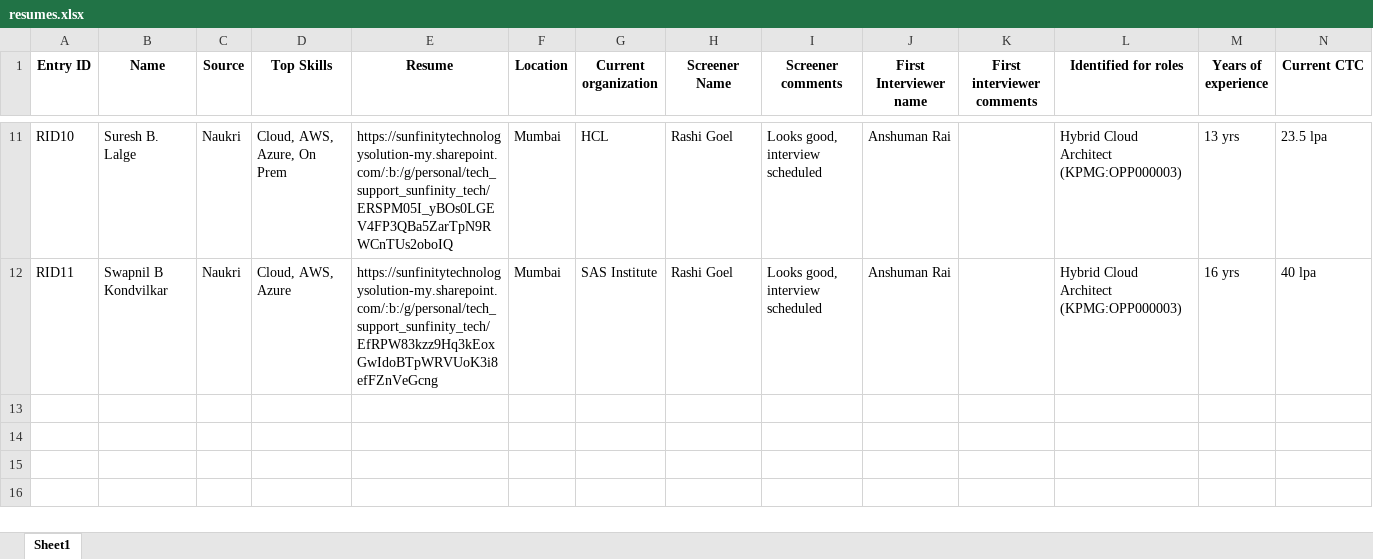
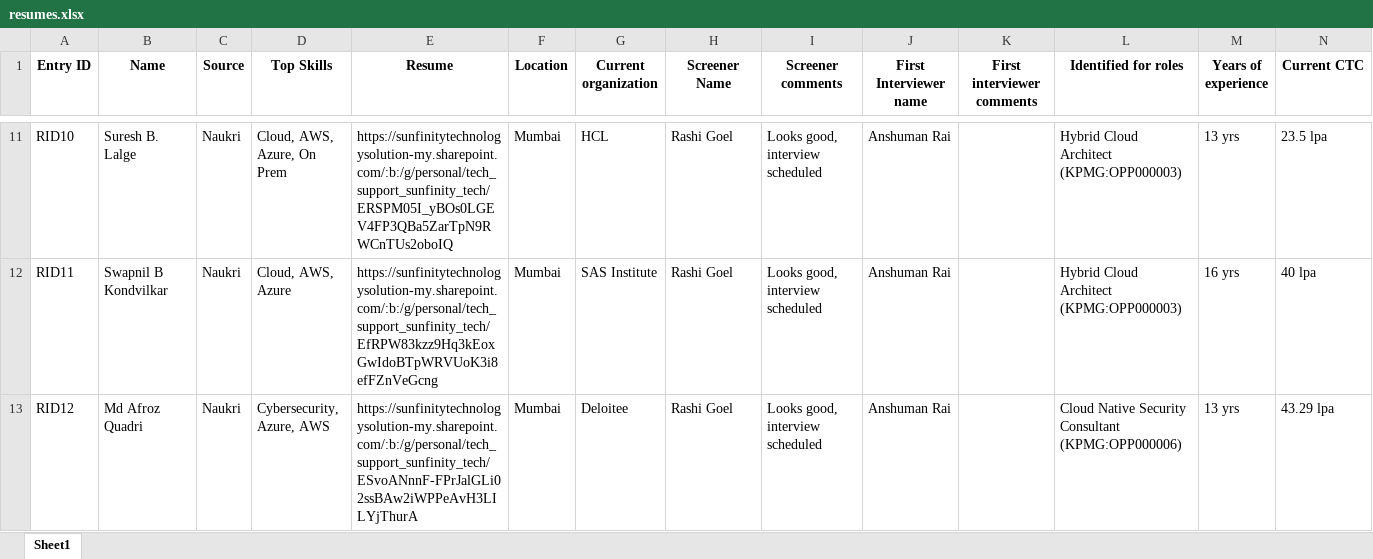
Before and after one commit to advait1307/sunfinity-crm, an Excel workbook: excel_files/resumes.xlsx, sheet Sheet1, drawn as a sheet; only a part is shown, gaps mark what is left out; values as stored, in another font and other column widths than the file's, no borders; the diff names each change by its address in the sheet, - before the commit and + after, or states it on an @@ line.

Commit message:
Update Excel file

```diff
--- a/excel_files/resumes.xlsx (sheet Sheet1)
+++ b/excel_files/resumes.xlsx (sheet Sheet1)
+row 13: RID12 | Md Afroz Quadri | Naukri | Cybersecurity, Azure, AWS | https://sunfinitytechnologysolution-my.sharepoint.com/:b:/g/personal/tech_support_sunfinity_tech/ESvoANnnF-FPrJalGLi02ssBAw2iWPPeAvH3LILYjThurA | Mumbai | Deloitee | Rashi Goel | Looks good, interview scheduled | Anshuman Rai |  | Cloud Native Security Consultant (KPMG:OPP000006) | 13 yrs | 43.29 lpa
```
